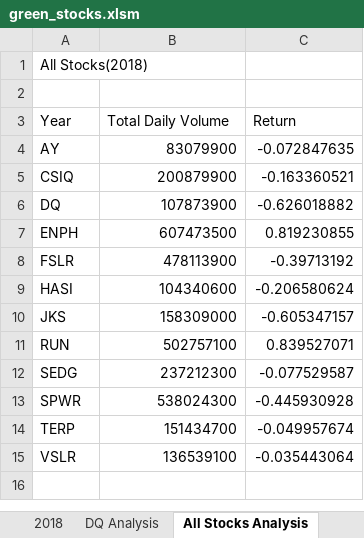
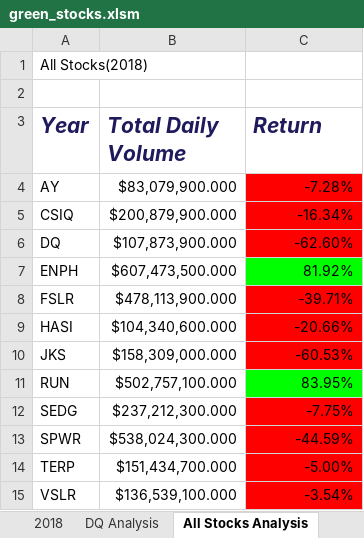
Before and after one commit to HaleyAMiller/stock-analysis, an Excel workbook: green_stocks.xlsm, sheet All Stocks Analysis, drawn as a sheet; values as stored, in another font and other column widths than the file's, no borders; the diff names each change by its address in the sheet, - before the commit and + after, or states it on an @@ line.

Commit message:
Add files via upload
static and conditional formatting

```diff
--- a/green_stocks.xlsm (sheet All Stocks Analysis)
+++ b/green_stocks.xlsm (sheet All Stocks Analysis)
@@ A3:C3 bold: off → on, italic: off → on, text colour: black → #1F1A5C, text size: larger @@
-B4 (Total Daily Volume): 83079900
+B4 (Total Daily Volume): $83,079,900.000
-C4 (Return): -0.072847635
+C4 (Return): -7.28%
-C4:C6 fill: none
+C4:C6 fill: #FF0000
-B5 (Total Daily Volume): 200879900
+B5 (Total Daily Volume): $200,879,900.000
-C5 (Return): -0.163360521
+C5 (Return): -16.34%
-B6 (Total Daily Volume): 107873900
+B6 (Total Daily Volume): $107,873,900.000
-C6 (Return): -0.626018882
+C6 (Return): -62.60%
-B7 (Total Daily Volume): 607473500
+B7 (Total Daily Volume): $607,473,500.000
-C7 (Return): 0.819230855
+C7 (Return): 81.92%
-C7 fill: none
+C7 fill: #00FF00
-B8 (Total Daily Volume): 478113900
+B8 (Total Daily Volume): $478,113,900.000
-C8 (Return): -0.39713192
+C8 (Return): -39.71%
-C8:C10 fill: none
+C8:C10 fill: #FF0000
-B9 (Total Daily Volume): 104340600
+B9 (Total Daily Volume): $104,340,600.000
-C9 (Return): -0.206580624
+C9 (Return): -20.66%
-B10 (Total Daily Volume): 158309000
+B10 (Total Daily Volume): $158,309,000.000
-C10 (Return): -0.605347157
+C10 (Return): -60.53%
-B11 (Total Daily Volume): 502757100
+B11 (Total Daily Volume): $502,757,100.000
-C11 (Return): 0.839527071
+C11 (Return): 83.95%
-C11 fill: none
+C11 fill: #00FF00
-B12 (Total Daily Volume): 237212300
+B12 (Total Daily Volume): $237,212,300.000
-C12 (Return): -0.077529587
+C12 (Return): -7.75%
-C12:C15 fill: none
+C12:C15 fill: #FF0000
-B13 (Total Daily Volume): 538024300
+B13 (Total Daily Volume): $538,024,300.000
-C13 (Return): -0.445930928
+C13 (Return): -44.59%
-B14 (Total Daily Volume): 151434700
+B14 (Total Daily Volume): $151,434,700.000
-C14 (Return): -0.049957674
+C14 (Return): -5.00%
-B15 (Total Daily Volume): 136539100
+B15 (Total Daily Volume): $136,539,100.000
-C15 (Return): -0.035443064
+C15 (Return): -3.54%
```
Also changed, not shown: other sheet tabs.
